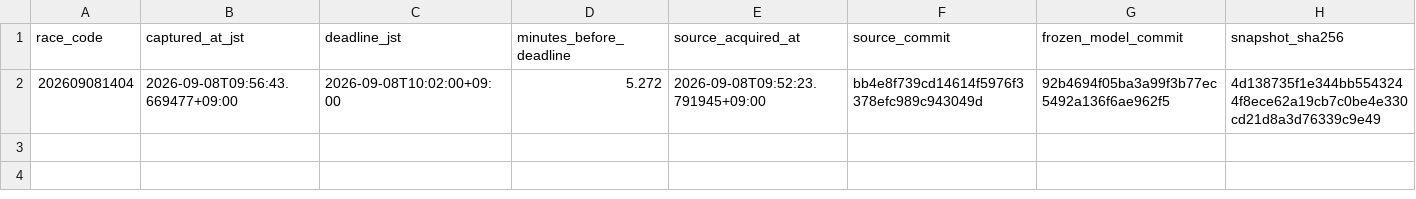
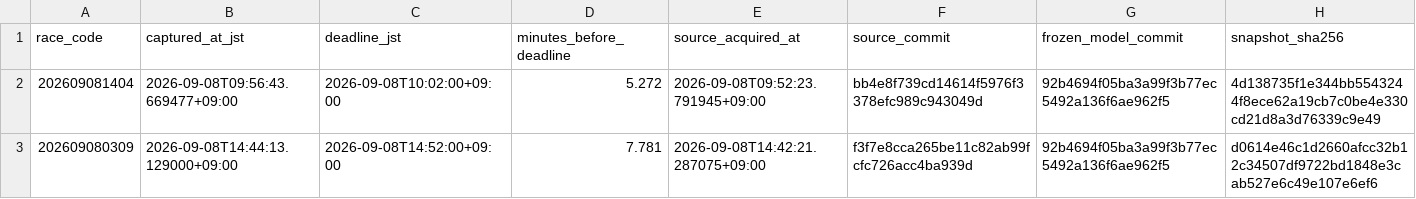
Before and after one commit to kusakatsu0121-boop/boatrace-db, a CSV file: forward_snapshots/2026-09-08/index.csv, drawn as a sheet.

```diff
--- a/forward_snapshots/2026-09-08/index.csv
+++ b/forward_snapshots/2026-09-08/index.csv
@@ -2 +2,2 @@ race_code,captured_at_jst,deadline_jst,minutes_before_deadline,source_acquired_a
 202609081404,2026-09-08T09:56:43.669477+09:00,2026-09-08T10:02:00+09:00,5.272,2026-09-08T09:52:23.791945+09:00,bb4e8f739cd14614f5976f3378efc989c943049d,92b4694f05ba3a99f3b77ec5492a136f6ae962f5,4d138735f1e344bb5543244f8ece62a19cb7c0be4e330cd21d8a3d76339c9e49
+202609080309,2026-09-08T14:44:13.129000+09:00,2026-09-08T14:52:00+09:00,7.781,2026-09-08T14:42:21.287075+09:00,f3f7e8cca265be11c82ab99fcfc726acc4ba939d,92b4694f05ba3a99f3b77ec5492a136f6ae962f5,d0614e46c1d2660afcc32b12c34507df9722bd1848e3cab527e6c49e107e6ef6
```
Also changed, not shown: 1 other file.
